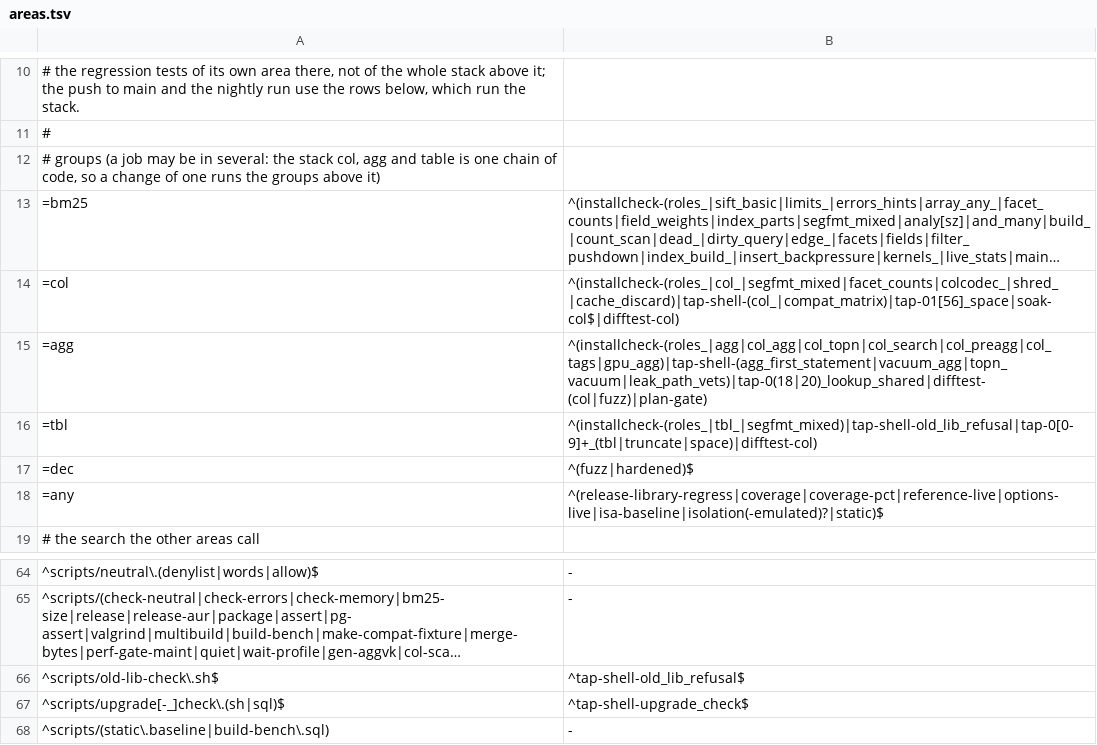
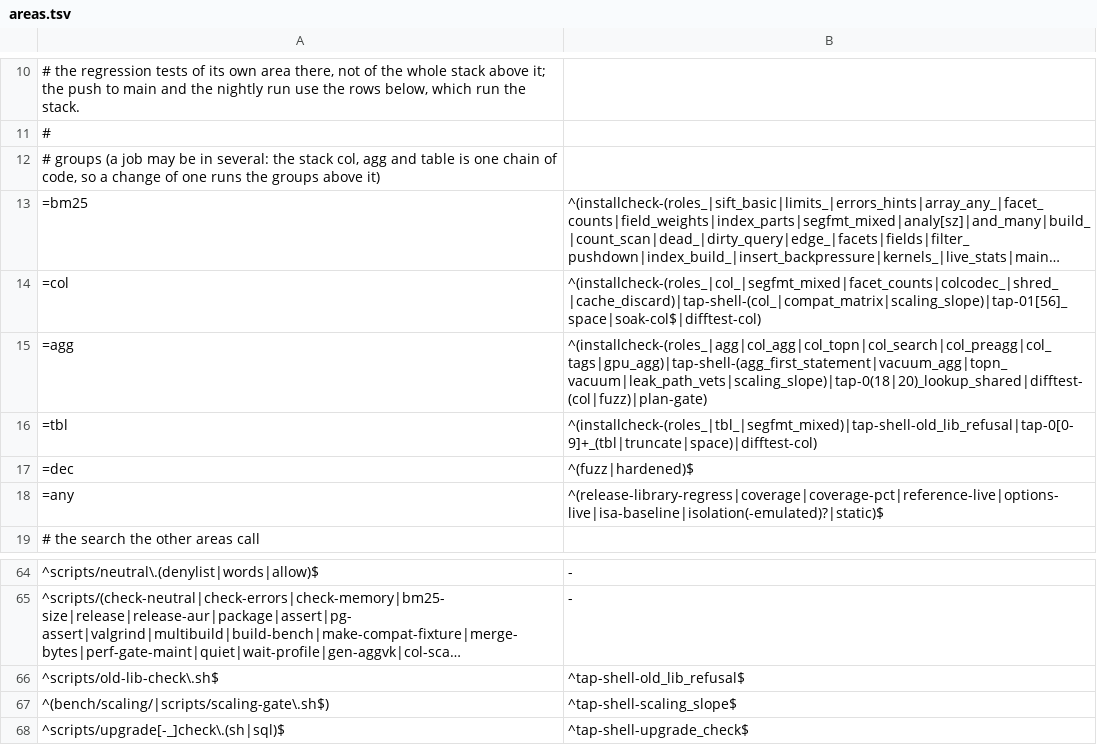
Before and after one commit to brauliobo/pg_sift, a TSV file: scripts/areas.tsv, drawn as a sheet; only a part is shown, gaps mark what is left out; the shorter side is filled out with more unchanged rows; long unchanged cells end in …; the diff names each change by its address in the sheet, - before the commit and + after, or states it on an @@ line.

Commit message:
bench: scaling: the slope gate: a CI test of the log-log slope of units, groups and partitions on 8-page units
SIFT_SB_SHIFT (SIFT_TESTING builds only) gives the units 2^n heap pages, so thousands of units cost a few MB of heap. test/t/scaling_slope.sh runs bench/scaling --gate
on that flavour (scripts/scaling-gate.sh, cached): flat classes must stay at slope <= 0.5, whole-table classes <= 1.15.

```diff
--- a/scripts/areas.tsv
+++ b/scripts/areas.tsv
-B14: ^(installcheck-(roles_|col_|segfmt_mixed|facet_counts|colcodec_|shred_|cache_discard)|tap-shell-(col_|compat_matrix)|tap-01[56]_space|soak-col$|difftest-col)
+B14: ^(installcheck-(roles_|col_|segfmt_mixed|facet_counts|colcodec_|shred_|cache_discard)|tap-shell-(col_|compat_matrix|scaling_slope)|tap-01[56]_space|soak-col$|difftest-col)
-B15: ^(installcheck-(roles_|agg|col_agg|col_topn|col_search|col_preagg|col_tags|gpu_agg)|tap-shell-(agg_first_statement|vacuum_agg|topn_vacuum|leak_path_vets)|tap-0(18|20)_lookup_shared|difftest-(col|fuzz)|plan-gate)
+B15: ^(installcheck-(roles_|agg|col_agg|col_topn|col_search|col_preagg|col_tags|gpu_agg)|tap-shell-(agg_first_statement|vacuum_agg|topn_vacuum|leak_path_vets|scaling_slope)|tap-0(18|20)_lookup_shared|difftest-(col|fuzz)|plan-gate)
+row 67: ^(bench/scaling/|scripts/scaling-gate\.sh$) | ^tap-shell-scaling_slope$
```
Also changed, not shown: 10 other files.
